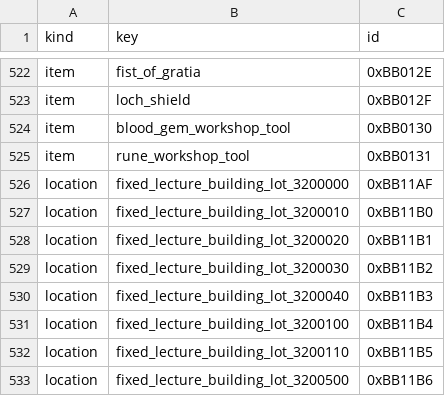
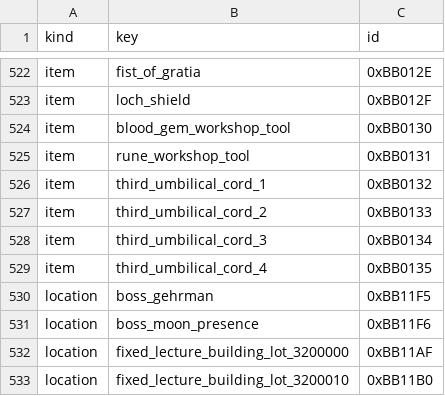
Before and after one commit to 4laric/bb-archipelago, a TSV file: worlds/bloodborne/ids.tsv, drawn as a sheet; only a part is shown, gaps mark what is left out; the shorter side is filled out with more unchanged rows; the diff names each change by its address in the sheet, - before the commit and + after, or states it on an @@ line.

```diff
--- a/worlds/bloodborne/ids.tsv
+++ b/worlds/bloodborne/ids.tsv
+row 526: item | third_umbilical_cord_1 | 0xBB0132
+row 527: item | third_umbilical_cord_2 | 0xBB0133
+row 528: item | third_umbilical_cord_3 | 0xBB0134
+row 529: item | third_umbilical_cord_4 | 0xBB0135
+row 530: location | boss_gehrman | 0xBB11F5
+row 531: location | boss_moon_presence | 0xBB11F6
```
Also changed, not shown: research/validation/progression_items.tsv, worlds/bloodborne/location_names.tsv, 9 other files.
